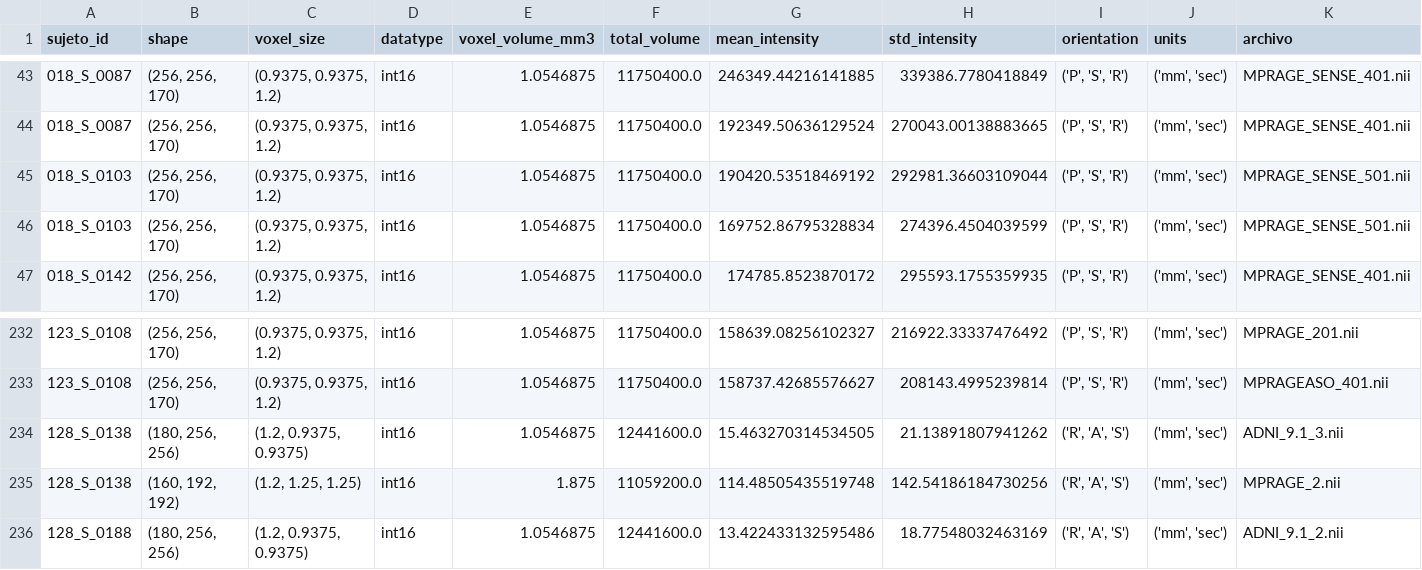
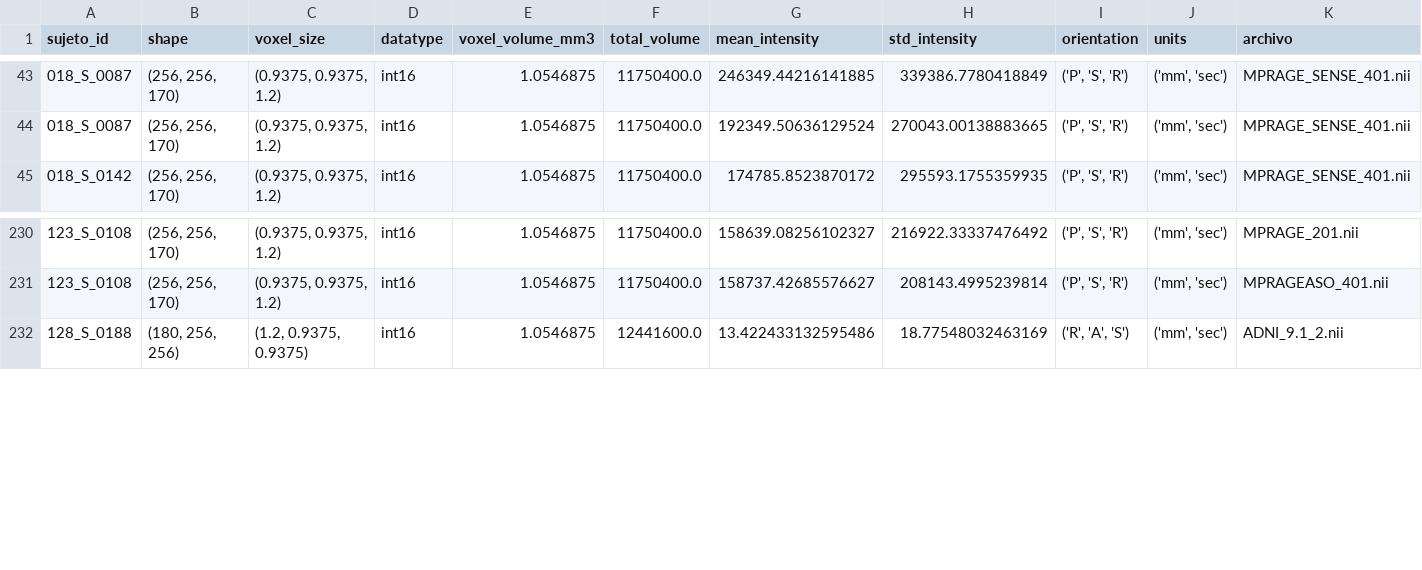
Before and after one commit to Darally06/Alzheimer_Deep, a CSV file: ADNI_Images.csv, drawn as a sheet; only a part is shown, gaps mark what is left out; rows hold the shown columns only; the diff names each change by its address in the sheet, - before the commit and + after, or states it on an @@ line.

```diff
--- a/ADNI_Images.csv
+++ b/ADNI_Images.csv
-row 45: 018_S_0103 | (256, 256, 170) | (0.9375, 0.9375, 1.2) | int16 | 1.0546875 | 11750400.0 | 190420.53518469192 | 292981.36603109044 | ('P', 'S', 'R') | ('mm', 'sec') | MPRAGE_SENSE_501.nii
-row 46: 018_S_0103 | (256, 256, 170) | (0.9375, 0.9375, 1.2) | int16 | 1.0546875 | 11750400.0 | 169752.86795328834 | 274396.4504039599 | ('P', 'S', 'R') | ('mm', 'sec') | MPRAGE_SENSE_501.nii
-row 234: 128_S_0138 | (180, 256, 256) | (1.2, 0.9375, 0.9375) | int16 | 1.0546875 | 12441600.0 | 15.463270314534505 | 21.13891807941262 | ('R', 'A', 'S') | ('mm', 'sec') | ADNI_9.1_3.nii
-row 235: 128_S_0138 | (160, 192, 192) | (1.2, 1.25, 1.25) | int16 | 1.875 | 11059200.0 | 114.48505435519748 | 142.54186184730256 | ('R', 'A', 'S') | ('mm', 'sec') | MPRAGE_2.nii
```
Also changed, not shown: 3 other files.
